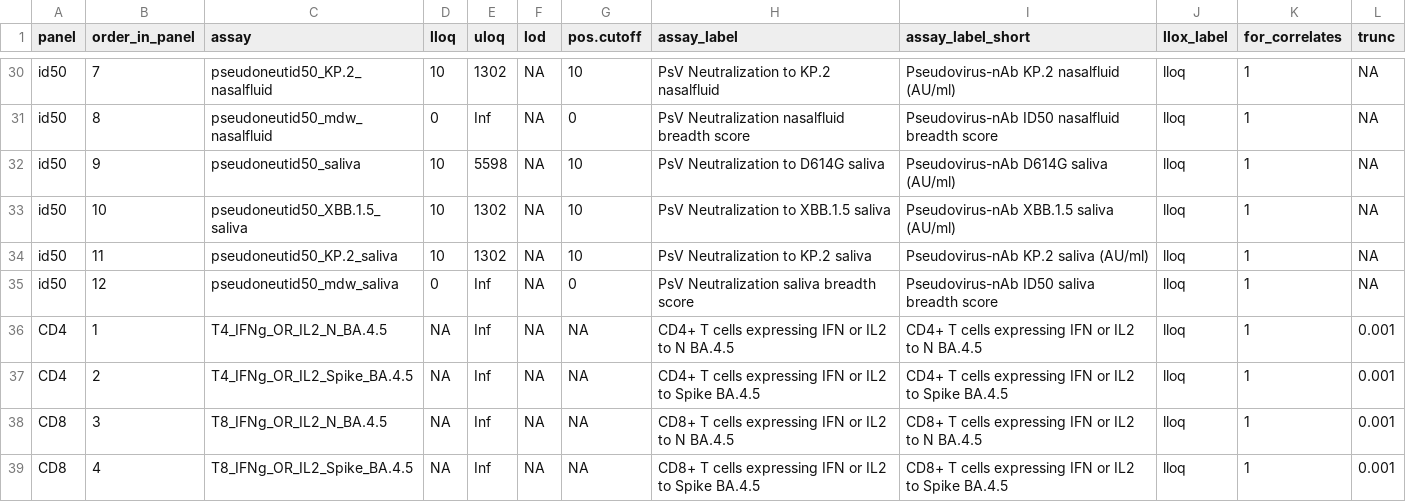
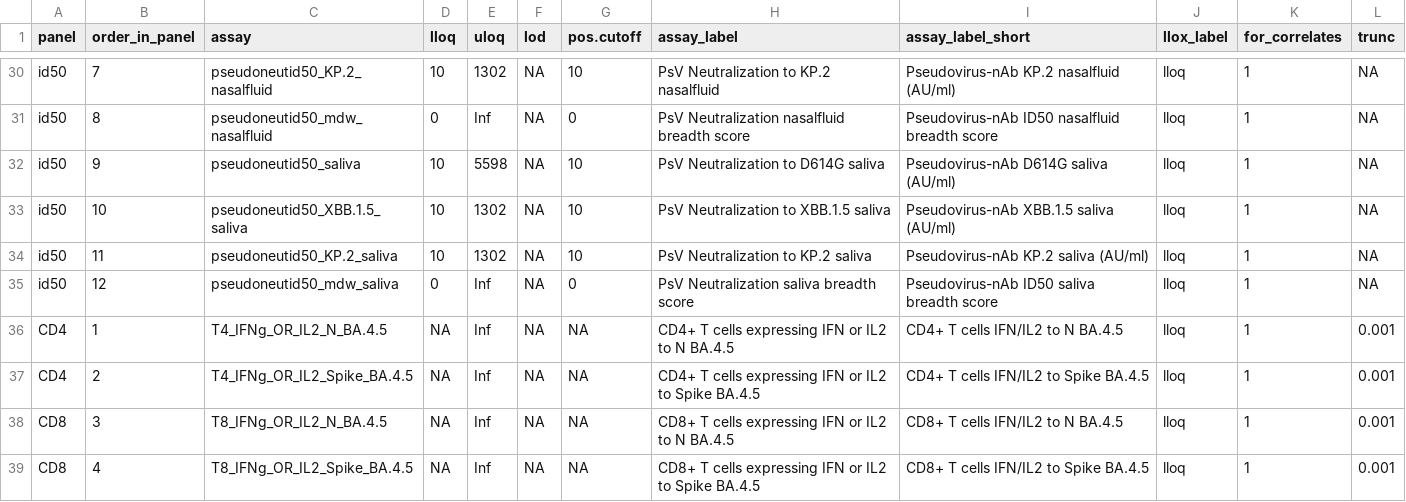
Before and after one commit to CoVPN/correlates_reporting2, a CSV file: assay_metadata/nextgen_mock_assay_metadata.csv, drawn as a sheet; only a part is shown, gaps mark what is left out.

Commit message:
nextgen mock updates

```diff
--- a/assay_metadata/nextgen_mock_assay_metadata.csv
+++ b/assay_metadata/nextgen_mock_assay_metadata.csv
@@ -35,5 +35,5 @@ id50,11,pseudoneutid50_KP.2_saliva,10,1302,NA,10,PsV Neutralization to KP.2 sali
 id50,12,pseudoneutid50_mdw_saliva,0,Inf,NA,0,PsV Neutralization saliva breadth score,Pseudovirus-nAb ID50 saliva breadth score,lloq,1,NA
-CD4,1,T4_IFNg_OR_IL2_N_BA.4.5,NA,Inf,NA,NA,CD4+ T cells expressing IFN or IL2 to N BA.4.5,CD4+ T cells expressing IFN or IL2 to N BA.4.5,lloq,1,0.001
-CD4,2,T4_IFNg_OR_IL2_Spike_BA.4.5,NA,Inf,NA,NA,CD4+ T cells expressing IFN or IL2 to Spike BA.4.5,CD4+ T cells expressing IFN or IL2 to Spike BA.4.5,lloq,1,0.001
-CD8,3,T8_IFNg_OR_IL2_N_BA.4.5,NA,Inf,NA,NA,CD8+ T cells expressing IFN or IL2 to N BA.4.5,CD8+ T cells expressing IFN or IL2 to N BA.4.5,lloq,1,0.001
-CD8,4,T8_IFNg_OR_IL2_Spike_BA.4.5,NA,Inf,NA,NA,CD8+ T cells expressing IFN or IL2 to Spike BA.4.5,CD8+ T cells expressing IFN or IL2 to Spike BA.4.5,lloq,1,0.001
+CD4,1,T4_IFNg_OR_IL2_N_BA.4.5,NA,Inf,NA,NA,CD4+ T cells expressing IFN or IL2 to N BA.4.5,CD4+ T cells IFN/IL2 to N BA.4.5,lloq,1,0.001
+CD4,2,T4_IFNg_OR_IL2_Spike_BA.4.5,NA,Inf,NA,NA,CD4+ T cells expressing IFN or IL2 to Spike BA.4.5,CD4+ T cells IFN/IL2 to Spike BA.4.5,lloq,1,0.001
+CD8,3,T8_IFNg_OR_IL2_N_BA.4.5,NA,Inf,NA,NA,CD8+ T cells expressing IFN or IL2 to N BA.4.5,CD8+ T cells IFN/IL2 to N BA.4.5,lloq,1,0.001
+CD8,4,T8_IFNg_OR_IL2_Spike_BA.4.5,NA,Inf,NA,NA,CD8+ T cells expressing IFN or IL2 to Spike BA.4.5,CD8+ T cells IFN/IL2 to Spike BA.4.5,lloq,1,0.001
```
Also changed, not shown: 6 other files.
